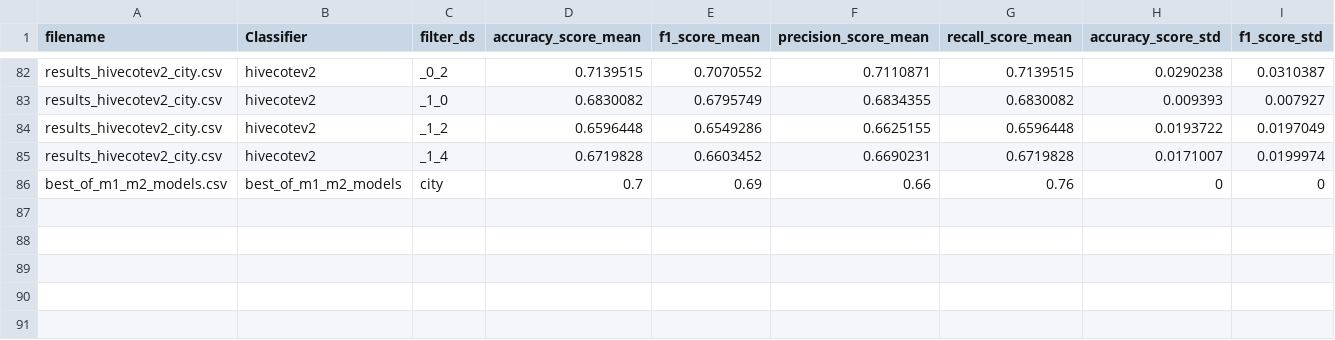
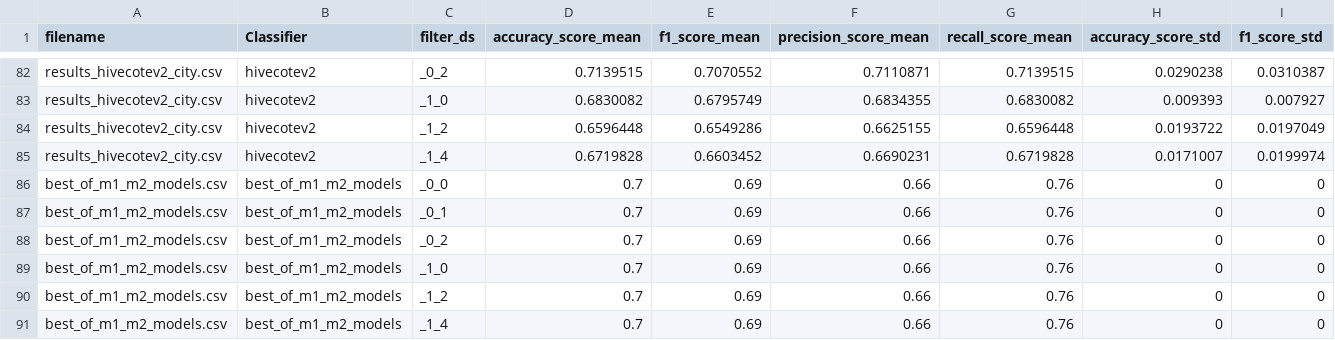
Before and after one commit to cakimie/Mestrado, a CSV file: classifiers/combined_entries_city.csv, drawn as a sheet; only a part is shown, gaps mark what is left out; rows hold the shown columns only; the diff names each change by its address in the sheet, - before the commit and + after, or states it on an @@ line.

Commit message:
Ajuste no dataset de métricas.

```diff
--- a/classifiers/combined_entries_city.csv
+++ b/classifiers/combined_entries_city.csv
-C86 (filter_ds): city
+C86 (filter_ds): _0_0
+row 87: best_of_m1_m2_models.csv | best_of_m1_m2_models | _0_1 | 0.7 | 0.69 | 0.66 | 0.76 | 0 | 0
+row 88: best_of_m1_m2_models.csv | best_of_m1_m2_models | _0_2 | 0.7 | 0.69 | 0.66 | 0.76 | 0 | 0
+row 89: best_of_m1_m2_models.csv | best_of_m1_m2_models | _1_0 | 0.7 | 0.69 | 0.66 | 0.76 | 0 | 0
+row 90: best_of_m1_m2_models.csv | best_of_m1_m2_models | _1_2 | 0.7 | 0.69 | 0.66 | 0.76 | 0 | 0
+row 91: best_of_m1_m2_models.csv | best_of_m1_m2_models | _1_4 | 0.7 | 0.69 | 0.66 | 0.76 | 0 | 0
```
Also changed, not shown: classifiers/combined_entries_country.csv, classifiers/combined_entries_inverted.csv, 3 other files.
